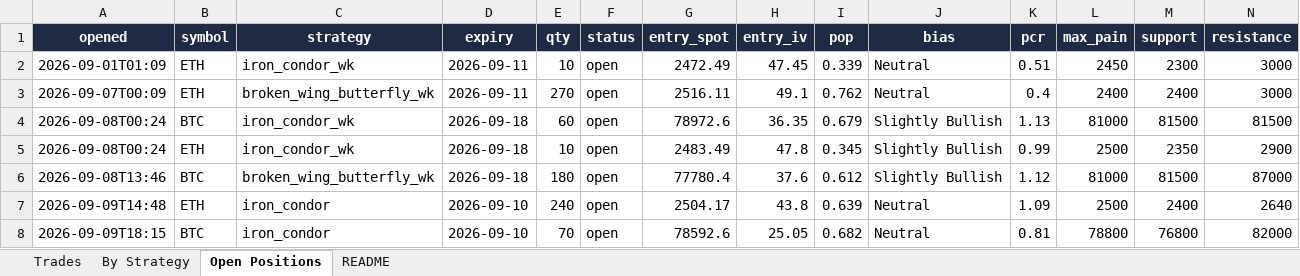
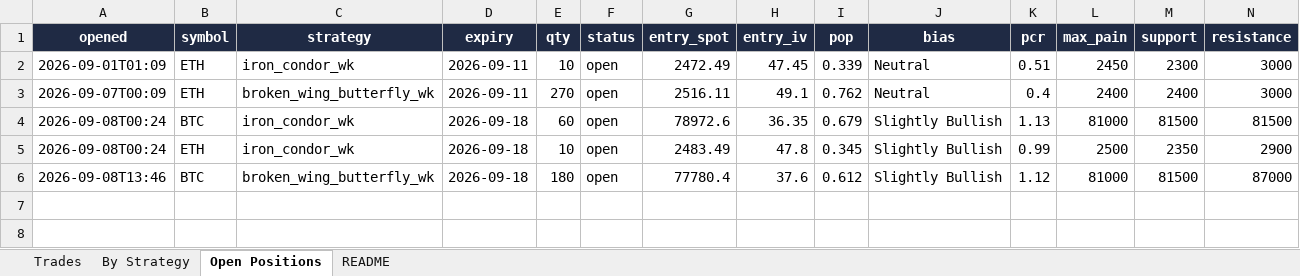
Before and after one commit to Ayushtambi2011/deltahedge-bot, an Excel workbook: OUTPUT FILE.xlsx, sheet Open Positions, drawn as a sheet; only a part is shown; values as stored, in another font and other column widths than the file's, no borders; rows hold the shown columns only; the diff names each change by its address in the sheet, - before the commit and + after, or states it on an @@ line.

```diff
--- a/OUTPUT FILE.xlsx (sheet Open Positions)
+++ b/OUTPUT FILE.xlsx (sheet Open Positions)
-row 7: 2026-09-09T14:48 | ETH | iron_condor | 2026-09-10 | 240 | open | 2504.17 | 43.8 | 0.639 | Neutral | 1.09 | 2500 | 2400 | 2640
-row 8: 2026-09-09T18:15 | BTC | iron_condor | 2026-09-10 | 70 | open | 78592.6 | 25.05 | 0.682 | Neutral | 0.81 | 78800 | 76800 | 82000
```
Also changed, not shown: sheet Trades, sheet By Strategy, sheet README, 1 other file.
